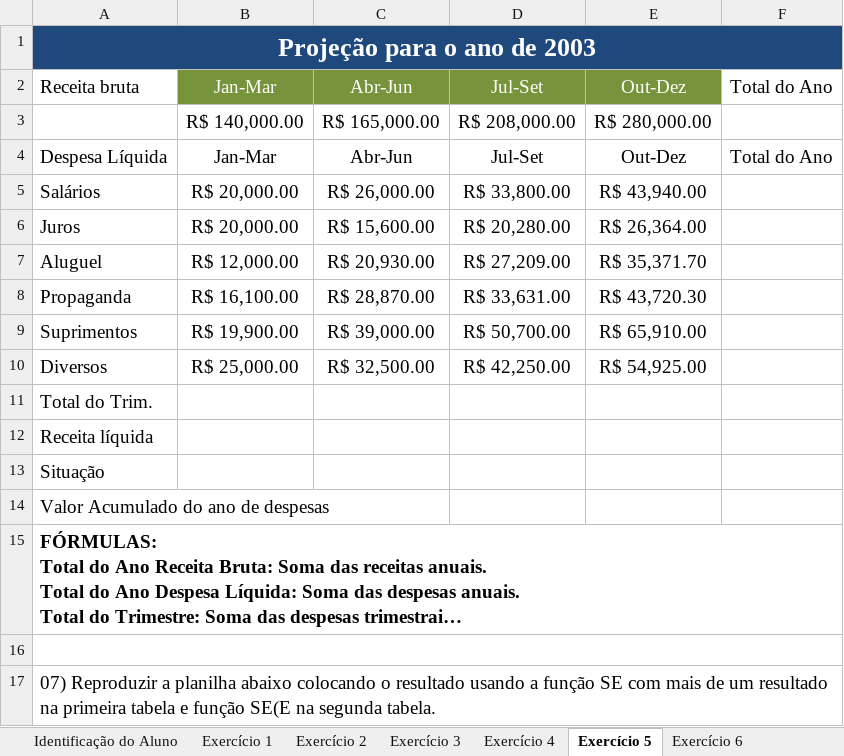
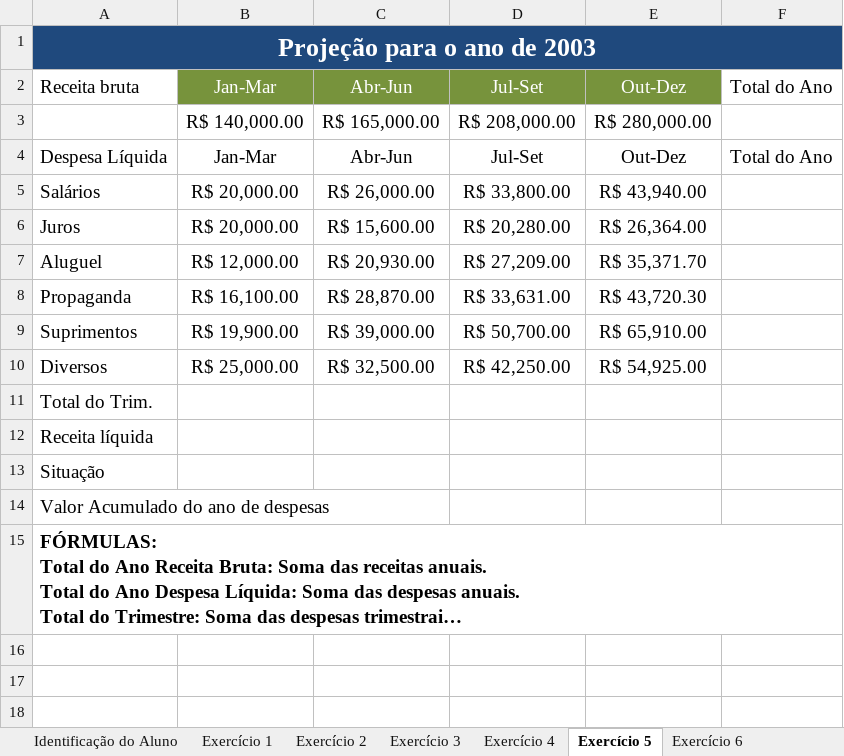
Before and after one commit to derivescript/excel-ag-b1, an Excel workbook: pratica-excel.xlsx, sheet Exercício 5, drawn as a sheet; long unchanged cells end in …; values as stored, in another font and other column widths than the file's, no borders; the diff names each change by its address in the sheet, - before the commit and + after, or states it on an @@ line.

```diff
--- a/pratica-excel.xlsx (sheet Exercício 5)
+++ b/pratica-excel.xlsx (sheet Exercício 5)
-row 16: (empty)
-row 17: 07) Reproduzir a planilha abaixo colocando o resultado usando a função SE com mais de um resultado na primeira tabela e função SE(E na segunda tabela.
```
Also changed, not shown: sheet Exercício 1, sheet Exercício 3, sheet Exercício 6, sheet Exercício 2, sheet Desafio 1, sheet Identificação do Aluno, 1 more sheet, formulas that keep their value, 5 other files.
